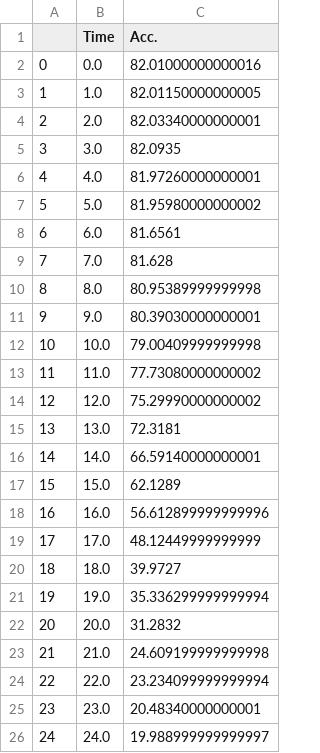
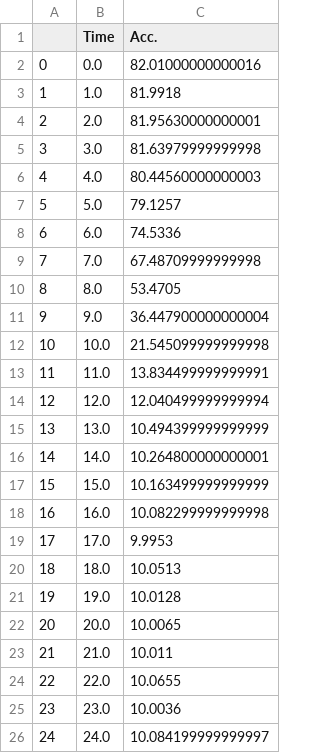
Before and after one commit to thnguyen996/DynaPAT_ICCAD_22, a CSV file: results-2022/resnet18-cifar10-flipcy-fixed-point.csv, drawn as a sheet.

Commit message:
Add results Inception LeNet fixed-point

```diff
--- a/results-2022/resnet18-cifar10-flipcy-fixed-point.csv
+++ b/results-2022/resnet18-cifar10-flipcy-fixed-point.csv
@@ -2,25 +2,25 @@
 0,0.0,82.01000000000016
-1,1.0,82.01150000000005
-2,2.0,82.03340000000001
-3,3.0,82.0935
-4,4.0,81.97260000000001
-5,5.0,81.95980000000002
-6,6.0,81.6561
-7,7.0,81.628
-8,8.0,80.95389999999998
-9,9.0,80.39030000000001
-10,10.0,79.00409999999998
-11,11.0,77.73080000000002
-12,12.0,75.29990000000002
-13,13.0,72.3181
-14,14.0,66.59140000000001
-15,15.0,62.1289
-16,16.0,56.612899999999996
-17,17.0,48.12449999999999
-18,18.0,39.9727
-19,19.0,35.336299999999994
-20,20.0,31.2832
-21,21.0,24.609199999999998
-22,22.0,23.234099999999994
-23,23.0,20.48340000000001
-24,24.0,19.988999999999997
+1,1.0,81.9918
+2,2.0,81.95630000000001
+3,3.0,81.63979999999998
+4,4.0,80.44560000000003
+5,5.0,79.1257
+6,6.0,74.5336
+7,7.0,67.48709999999998
+8,8.0,53.4705
+9,9.0,36.447900000000004
+10,10.0,21.545099999999998
+11,11.0,13.834499999999991
+12,12.0,12.040499999999994
+13,13.0,10.494399999999999
+14,14.0,10.264800000000001
+15,15.0,10.163499999999999
+16,16.0,10.082299999999998
+17,17.0,9.9953
+18,18.0,10.0513
+19,19.0,10.0128
+20,20.0,10.0065
+21,21.0,10.011
+22,22.0,10.0655
+23,23.0,10.0036
+24,24.0,10.084199999999997
```
Also changed, not shown: results-2022/resnet18-cifar10-helmet-fixed-point.csv, 10 other files.
